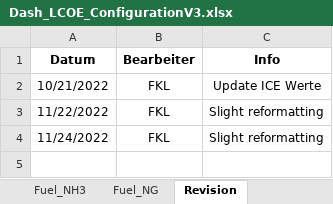
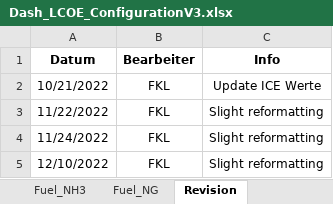
Before and after one commit to ZBT-Tools/LCOEcalc, an Excel workbook: input/Dash_LCOE_ConfigurationV3.xlsx, sheet Revision, drawn as a sheet; values as stored, in another font and other column widths than the file's, no borders; the diff names each change by its address in the sheet, - before the commit and + after, or states it on an @@ line.

```diff
--- a/input/Dash_LCOE_ConfigurationV3.xlsx (sheet Revision)
+++ b/input/Dash_LCOE_ConfigurationV3.xlsx (sheet Revision)
+row 5: 12/10/2022 | FKL | Slight reformatting
```
Also changed, not shown: sheet Financial, sheet Systems, sheet Fuel_NH3, sheet Fuel_NG, formulas that keep their value, 2 other files.
